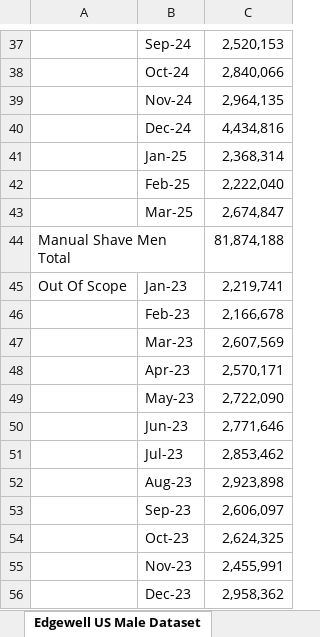
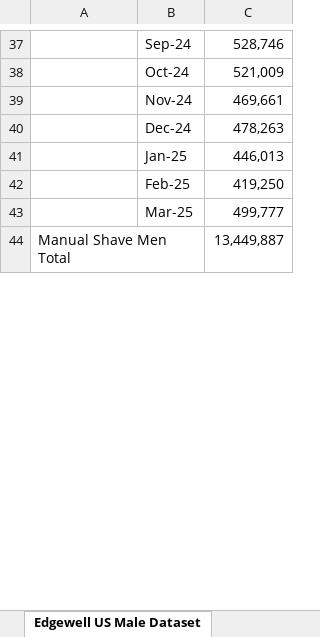
Before and after one commit to PricingOne/Slide-Automate, an Excel workbook: Edgewell US Male Dataset.xlsx, sheet Edgewell US Male Dataset, drawn as a sheet; only a part is shown, gaps mark what is left out; values as stored, in another font and other column widths than the file's, no borders; the diff covers the shown part only; the diff names each change by its address in the sheet, - before the commit and + after, or states it on an @@ line.

```diff
--- a/Edgewell US Male Dataset.xlsx (sheet Edgewell US Male Dataset)
+++ b/Edgewell US Male Dataset.xlsx (sheet Edgewell US Male Dataset)
-C37: 2,520,153
+C37: 528,746
-C38: 2,840,066
+C38: 521,009
-C39: 2,964,135
+C39: 469,661
-C40: 4,434,816
+C40: 478,263
-C41: 2,368,314
+C41: 446,013
-C42: 2,222,040
+C42: 419,250
-C43: 2,674,847
+C43: 499,777
-C44: 81,874,188
+C44: 13,449,887
-row 45: Out Of Scope | Jan-23 | 2,219,741
-row 46:  | Feb-23 | 2,166,678
-row 47:  | Mar-23 | 2,607,569
-row 48:  | Apr-23 | 2,570,171
-row 49:  | May-23 | 2,722,090
-row 50:  | Jun-23 | 2,771,646
-row 51:  | Jul-23 | 2,853,462
-row 52:  | Aug-23 | 2,923,898
-row 53:  | Sep-23 | 2,606,097
-row 54:  | Oct-23 | 2,624,325
-row 55:  | Nov-23 | 2,455,991
-row 56:  | Dec-23 | 2,958,362
```
Also changed, not shown: 16 removed rows and 25 edited cells elsewhere in this sheet, 3 other files.
